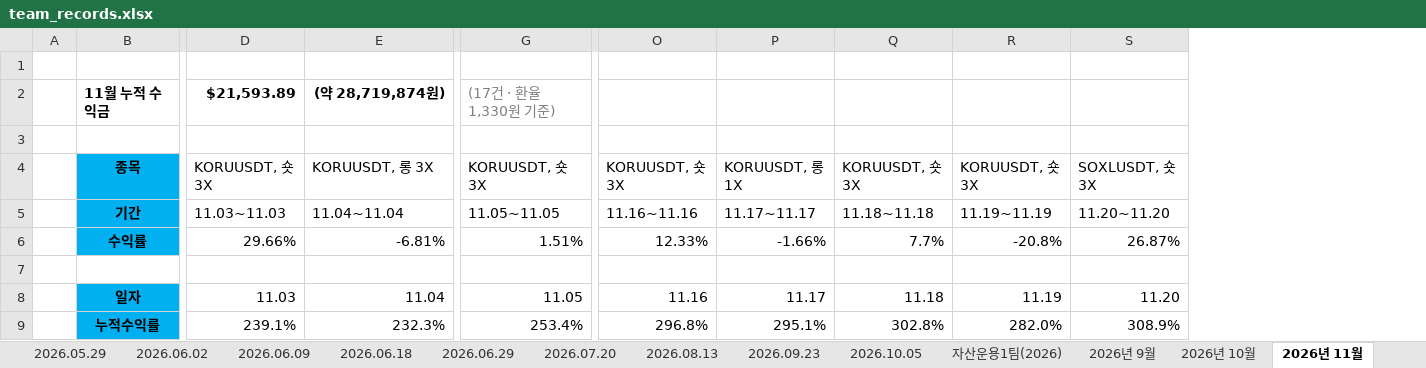
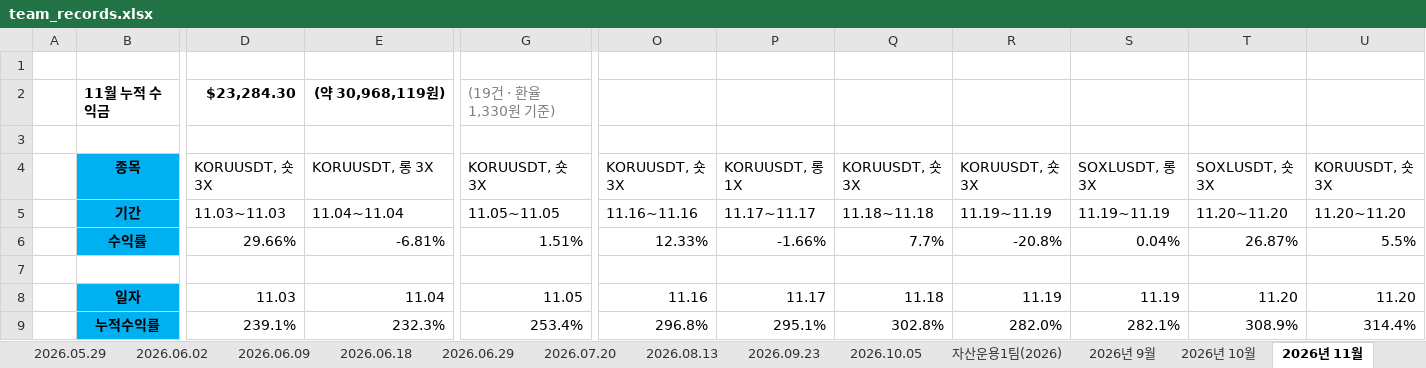
Before and after one commit to HyeonSooJ/thehunters_poster, an Excel workbook: team_records.xlsx, sheet 2026년 11월, drawn as a sheet; only a part is shown, gaps mark what is left out; values as stored, in another font and other column widths than the file's, no borders; charts and pictures not drawn; removed rows and columns are numbered as before the commit, all else as after; rows hold the shown columns only; the diff names each change by its address in the sheet, - before the commit and + after, or states it on an @@ line.

```diff
--- a/team_records.xlsx (sheet 2026년 11월)
+++ b/team_records.xlsx (sheet 2026년 11월)
+column S, rows 4-9: SOXLUSDT, 롱 3X | 11.19~11.19 | 0.04% |  | 11.19 | 282.1%
+column U, rows 4-9: KORUUSDT, 숏 3X | 11.20~11.20 | 5.5% |  | 11.20 | 314.4%
-row 2:  | 11월 누적 수익금 | $21,593.89 | (약 28,719,874원) | (17건 · 환율 1,330원 기준)
+row 2:  | 11월 누적 수익금 | $23,284.30 | (약 30,968,119원) | (19건 · 환율 1,330원 기준)
```
Also changed, not shown: formulas that keep their value, charts or pictures, 8 other files.
